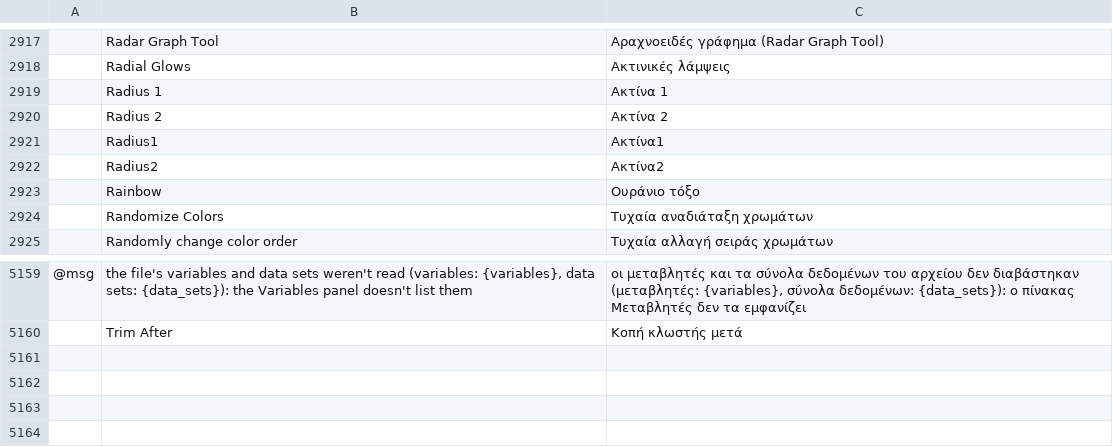
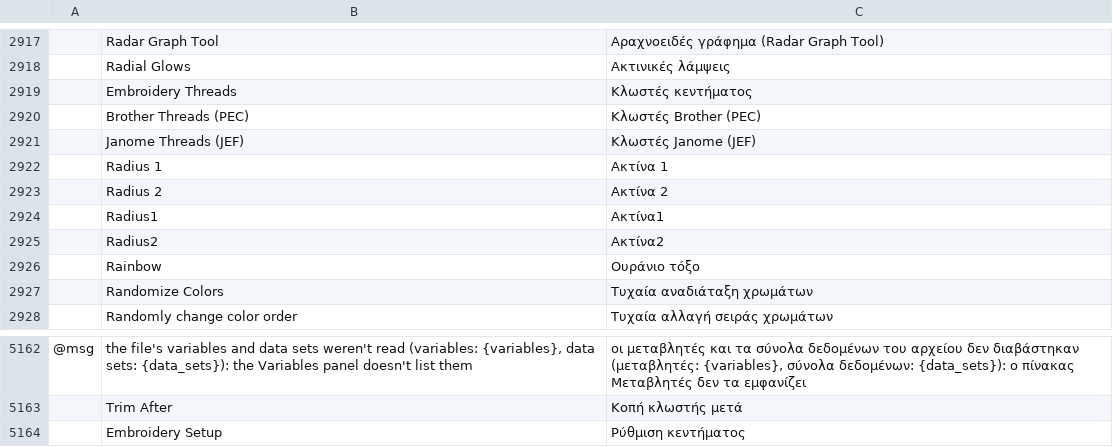
Before and after one commit to przbat-public/vectorcraft-stitch, a TSV file: crates/ui-egui/src/i18n/el.tsv, drawn as a sheet; only a part is shown, gaps mark what is left out; the diff names each change by its address in the sheet, - before the commit and + after, or states it on an @@ line.

```diff
--- a/crates/ui-egui/src/i18n/el.tsv
+++ b/crates/ui-egui/src/i18n/el.tsv
+row 2919:  | Embroidery Threads | Κλωστές κεντήματος
+row 2920:  | Brother Threads (PEC) | Κλωστές Brother (PEC)
+row 2921:  | Janome Threads (JEF) | Κλωστές Janome (JEF)
+row 5164:  | Embroidery Setup | Ρύθμιση κεντήματος
```
Also changed, not shown: crates/ui-egui/src/i18n/bg.tsv, crates/ui-egui/src/i18n/ka.tsv, 51 other files.
